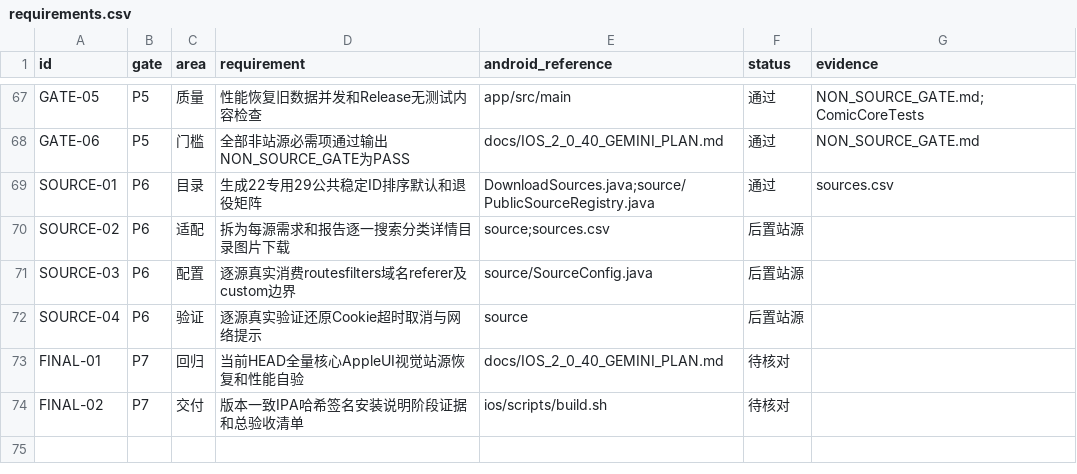
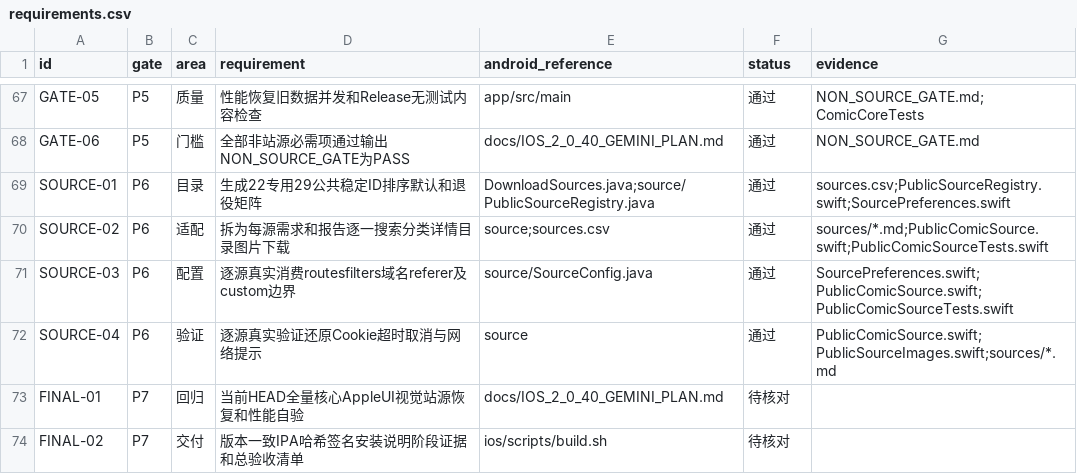
Before and after one commit to sermisellek2-spec/xx-comic-ios, a CSV file: docs/ios-parity-2.0.40/requirements.csv, drawn as a sheet; only a part is shown, gaps mark what is left out.

```diff
--- a/docs/ios-parity-2.0.40/requirements.csv
+++ b/docs/ios-parity-2.0.40/requirements.csv
@@ -68,6 +68,6 @@ GATE-05,P5,质量,性能恢复旧数据并发和Release无测试内容检查,app
 GATE-06,P5,门槛,全部非站源必需项通过输出NON_SOURCE_GATE为PASS,docs/IOS_2_0_40_GEMINI_PLAN.md,通过,NON_SOURCE_GATE.md
-SOURCE-01,P6,目录,生成22专用29公共稳定ID排序默认和退役矩阵,DownloadSources.java;source/PublicSourceRegistry.java,通过,sources.csv
-SOURCE-02,P6,适配,拆为每源需求和报告逐一搜索分类详情目录图片下载,source;sources.csv,后置站源,
-SOURCE-03,P6,配置,逐源真实消费routesfilters域名referer及custom边界,source/SourceConfig.java,后置站源,
-SOURCE-04,P6,验证,逐源真实验证还原Cookie超时取消与网络提示,source,后置站源,
+SOURCE-01,P6,目录,生成22专用29公共稳定ID排序默认和退役矩阵,DownloadSources.java;source/PublicSourceRegistry.java,通过,sources.csv;PublicSourceRegistry.swift;SourcePreferences.swift
+SOURCE-02,P6,适配,拆为每源需求和报告逐一搜索分类详情目录图片下载,source;sources.csv,通过,sources/*.md;PublicComicSource.swift;PublicComicSourceTests.swift
+SOURCE-03,P6,配置,逐源真实消费routesfilters域名referer及custom边界,source/SourceConfig.java,通过,SourcePreferences.swift;PublicComicSource.swift;PublicComicSourceTests.swift
+SOURCE-04,P6,验证,逐源真实验证还原Cookie超时取消与网络提示,source,通过,PublicComicSource.swift;PublicSourceImages.swift;sources/*.md
 FINAL-01,P7,回归,当前HEAD全量核心AppleUI视觉站源恢复和性能自验,docs/IOS_2_0_40_GEMINI_PLAN.md,待核对,
```
Also changed, not shown: docs/ios-parity-2.0.40/sources.csv, 47 other files.
